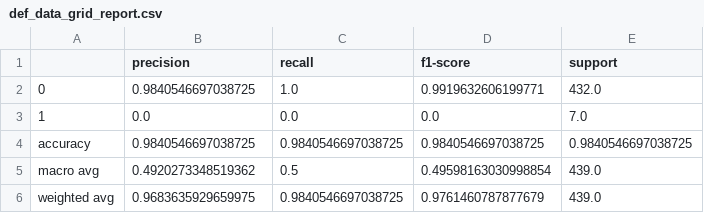
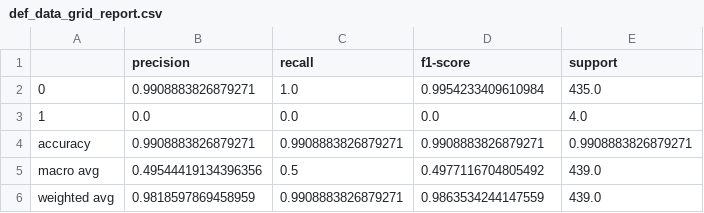
Before and after one commit to nachovazquez98/COVID-19_Paper, a CSV file: models/def_data_grid_report.csv, drawn as a sheet.

```diff
--- a/models/def_data_grid_report.csv
+++ b/models/def_data_grid_report.csv
@@ -1,6 +1,6 @@
 ,precision,recall,f1-score,support
-0,0.9840546697038725,1.0,0.9919632606199771,432.0
-1,0.0,0.0,0.0,7.0
-accuracy,0.9840546697038725,0.9840546697038725,0.9840546697038725,0.9840546697038725
-macro avg,0.4920273348519362,0.5,0.49598163030998854,439.0
-weighted avg,0.9683635929659975,0.9840546697038725,0.9761460787877679,439.0
+0,0.9908883826879271,1.0,0.9954233409610984,435.0
+1,0.0,0.0,0.0,4.0
+accuracy,0.9908883826879271,0.9908883826879271,0.9908883826879271,0.9908883826879271
+macro avg,0.49544419134396356,0.5,0.4977116704805492,439.0
+weighted avg,0.9818597869458959,0.9908883826879271,0.9863534244147559,439.0
```
Also changed, not shown: models/def_hosp_data_grid_report.csv, models/hosp_data_grid_report.csv, 9 other files.
